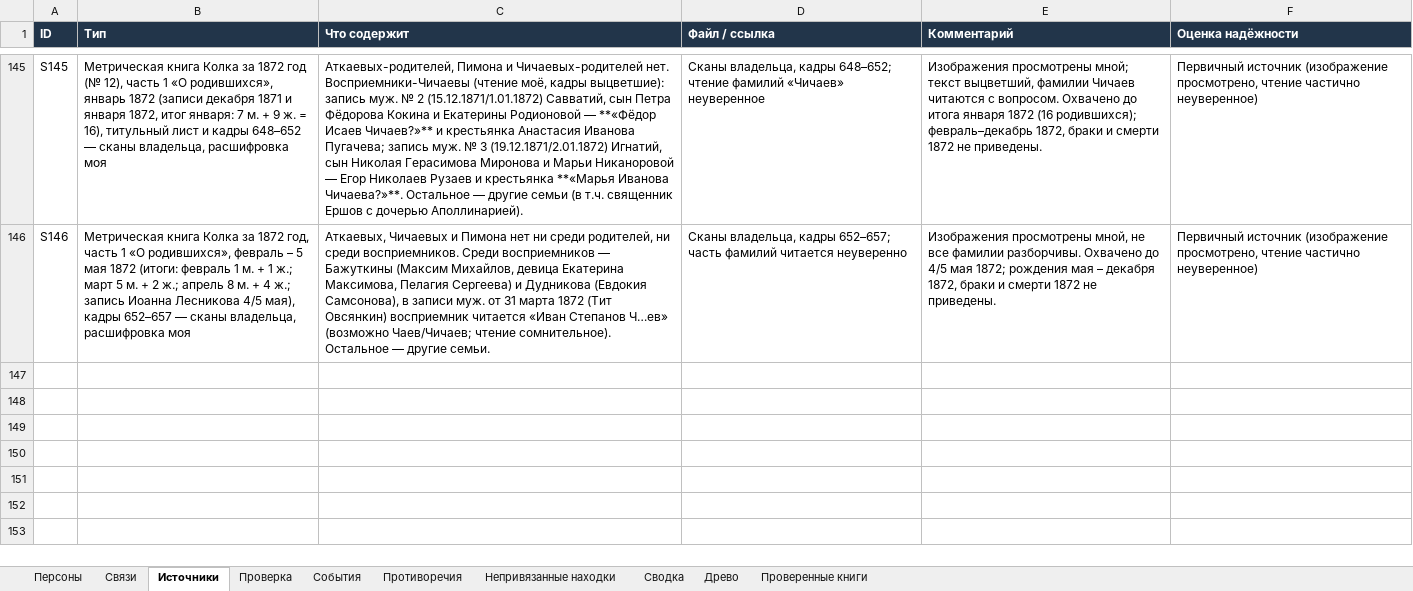
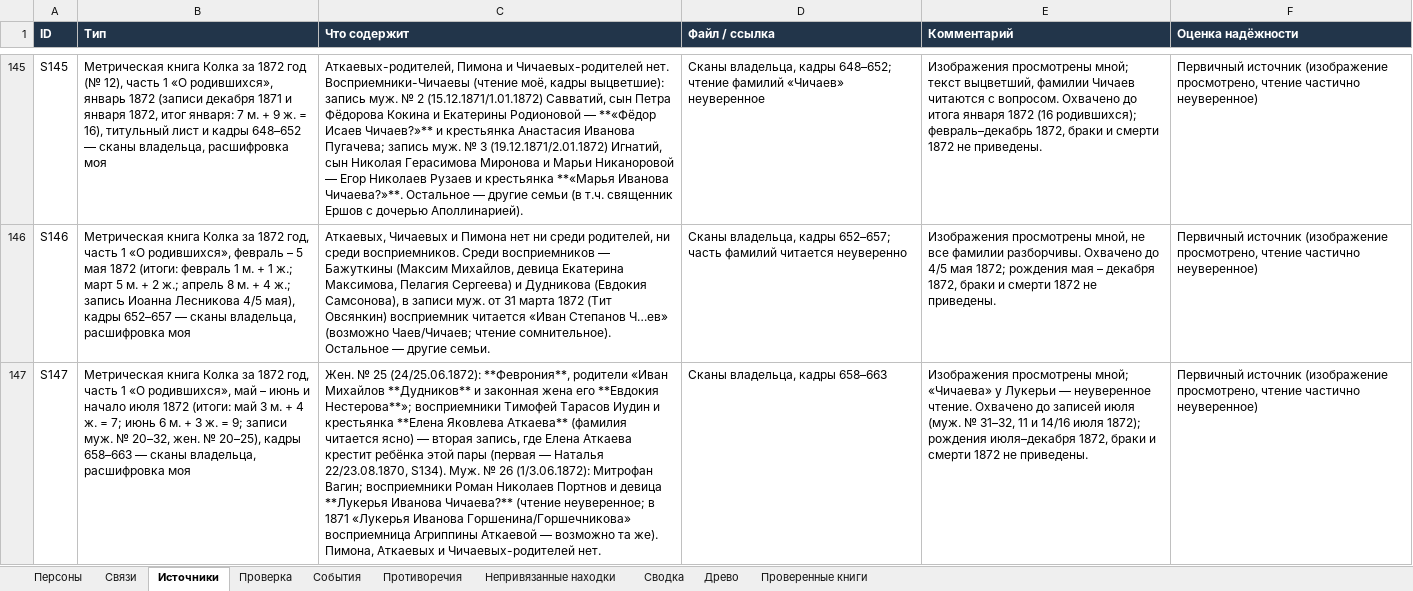
Before and after one commit to kilevoy/rykunov-family-tree, an Excel workbook: data/rykunov-family-tree.xlsx, sheet Источники, drawn as a sheet; only a part is shown, gaps mark what is left out; values as stored, in another font and other column widths than the file's, no borders; the diff names each change by its address in the sheet, - before the commit and + after, or states it on an @@ line.

```diff
--- a/data/rykunov-family-tree.xlsx (sheet Источники)
+++ b/data/rykunov-family-tree.xlsx (sheet Источники)
+row 147: S147 | Метрическая книга Колка за 1872 год, часть 1 «О родившихся», май – июнь и начало июля 1872 (итоги: май 3 м. + 4 ж. = 7; июнь 6 м. + 3 ж. = 9; записи муж. № 20–32, жен. № 20–25), кадры 658–663 — сканы владельца, расшифровка моя | Жен. № 25 (24/25.06.1872): **Феврония**, родители «Иван Михайлов **Дудников** и законная жена его **Евдокия Нестерова**»; восприемники Тимофей Тарасов Иудин и крестьянка **Елена Яковлева Аткаева** (фамилия читается ясно) — вторая запись, где Елена Аткаева крестит ребёнка этой пары (первая — Наталья 22/23.08.1870, S134). Муж. № 26 (1/3.06.1872): Митрофан Вагин; восприемники Роман Николаев Портнов и девица **Лукерья Иванова Чичаева?** (чтение неуверенное; в 1871 «Лукерья Иванова Горшенина/Горшечникова» восприемница Агриппины Аткаевой — возможно та же). Пимона, Аткаевых и Чичаевых-родителей нет. | Сканы владельца, кадры 658–663 | Изображения просмотрены мной; «Чичаева» у Лукерьи — неуверенное чтение. Охвачено до записей июля (муж. № 31–32, 11 и 14/16 июля 1872); рождения июля–декабря 1872, браки и смерти 1872 не приведены. | Первичный источник (изображение просмотрено, чтение частично неуверенное)
```
Also changed, not shown: sheet Связи, sheet Персоны, sheet Проверенные книги, sheet Противоречия.
